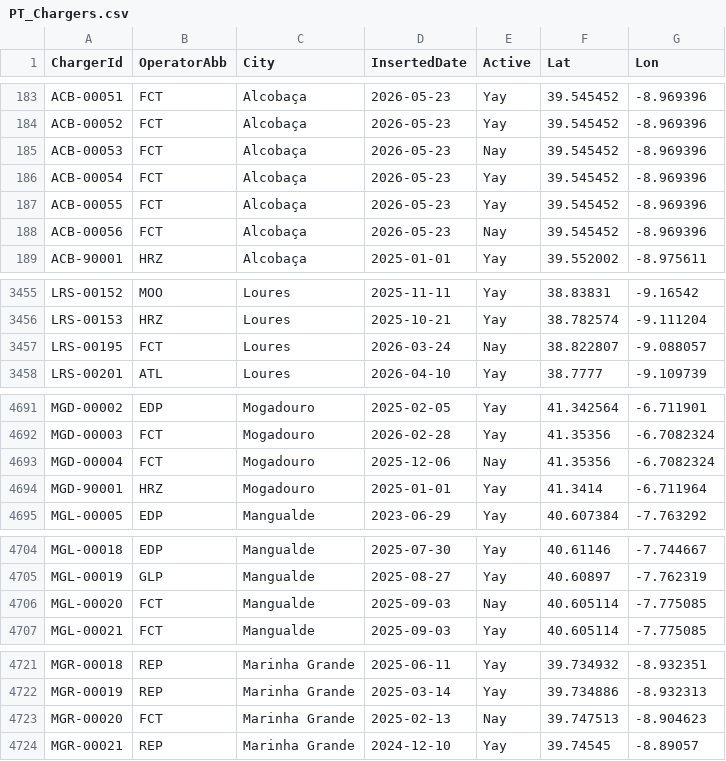
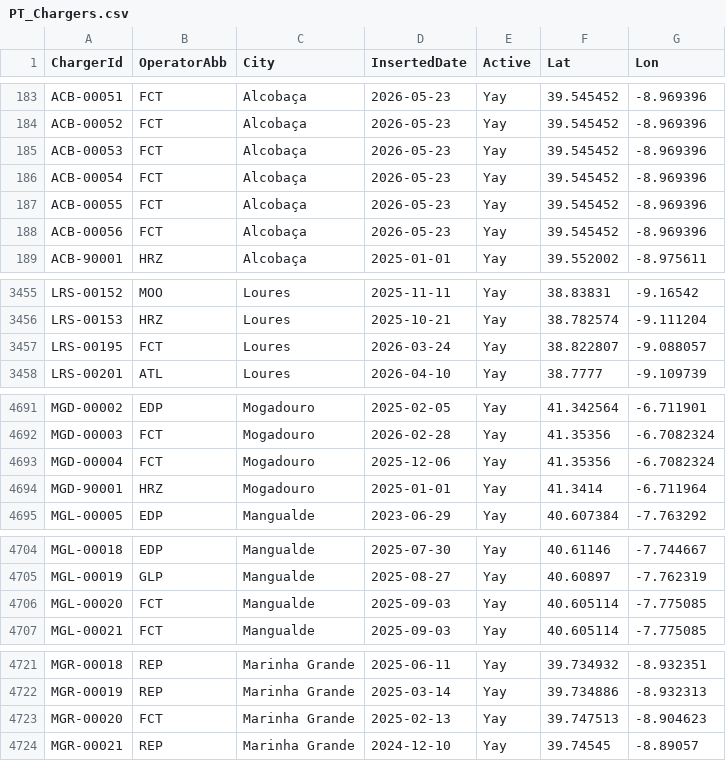
Before and after one commit to pmreis/emobility, a CSV file: data/outputs/PT_Chargers.csv, drawn as a sheet; only a part is shown, gaps mark what is left out; the diff covers the shown part only.

```diff
--- a/data/outputs/PT_Chargers.csv
+++ b/data/outputs/PT_Chargers.csv
@@ -184,6 +184,6 @@ ACB-00051,FCT,Alcobaça,2026-05-23,Yay,39.545452,-8.969396
 ACB-00052,FCT,Alcobaça,2026-05-23,Yay,39.545452,-8.969396
-ACB-00053,FCT,Alcobaça,2026-05-23,Nay,39.545452,-8.969396
+ACB-00053,FCT,Alcobaça,2026-05-23,Yay,39.545452,-8.969396
 ACB-00054,FCT,Alcobaça,2026-05-23,Yay,39.545452,-8.969396
 ACB-00055,FCT,Alcobaça,2026-05-23,Yay,39.545452,-8.969396
-ACB-00056,FCT,Alcobaça,2026-05-23,Nay,39.545452,-8.969396
+ACB-00056,FCT,Alcobaça,2026-05-23,Yay,39.545452,-8.969396
 ACB-90001,HRZ,Alcobaça,2025-01-01,Yay,39.552002,-8.975611
@@ -3456,3 +3456,3 @@ LRS-00152,MOO,Loures,2025-11-11,Yay,38.83831,-9.16542
 LRS-00153,HRZ,Loures,2025-10-21,Yay,38.782574,-9.111204
-LRS-00195,FCT,Loures,2026-03-24,Nay,38.822807,-9.088057
+LRS-00195,FCT,Loures,2026-03-24,Yay,38.822807,-9.088057
 LRS-00201,ATL,Loures,2026-04-10,Yay,38.7777,-9.109739
@@ -4692,3 +4692,3 @@ MGD-00002,EDP,Mogadouro,2025-02-05,Yay,41.342564,-6.711901
 MGD-00003,FCT,Mogadouro,2026-02-28,Yay,41.35356,-6.7082324
-MGD-00004,FCT,Mogadouro,2025-12-06,Nay,41.35356,-6.7082324
+MGD-00004,FCT,Mogadouro,2025-12-06,Yay,41.35356,-6.7082324
 MGD-90001,HRZ,Mogadouro,2025-01-01,Yay,41.3414,-6.711964
@@ -4705,3 +4705,3 @@ MGL-00018,EDP,Mangualde,2025-07-30,Yay,40.61146,-7.744667
 MGL-00019,GLP,Mangualde,2025-08-27,Yay,40.60897,-7.762319
-MGL-00020,FCT,Mangualde,2025-09-03,Nay,40.605114,-7.775085
+MGL-00020,FCT,Mangualde,2025-09-03,Yay,40.605114,-7.775085
 MGL-00021,FCT,Mangualde,2025-09-03,Yay,40.605114,-7.775085
@@ -4722,3 +4722,3 @@ MGR-00018,REP,Marinha Grande,2025-06-11,Yay,39.734932,-8.932351
 MGR-00019,REP,Marinha Grande,2025-03-14,Yay,39.734886,-8.932313
-MGR-00020,FCT,Marinha Grande,2025-02-13,Nay,39.747513,-8.904623
+MGR-00020,FCT,Marinha Grande,2025-02-13,Yay,39.747513,-8.904623
 MGR-00021,REP,Marinha Grande,2024-12-10,Yay,39.74545,-8.89057
```
Also changed, not shown: 2 edited cells elsewhere in this file, data/outputs/PT_Chargers_Per_District.csv, data/outputs/PT_Chargers_Per_Municipality.csv, 6 other files.
